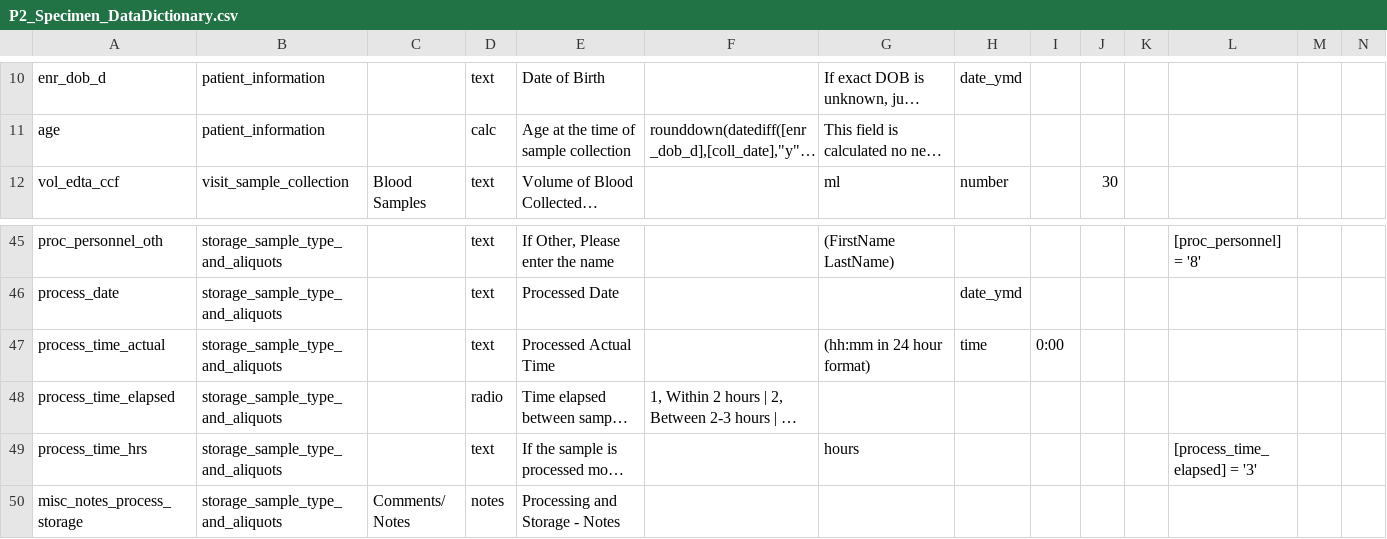
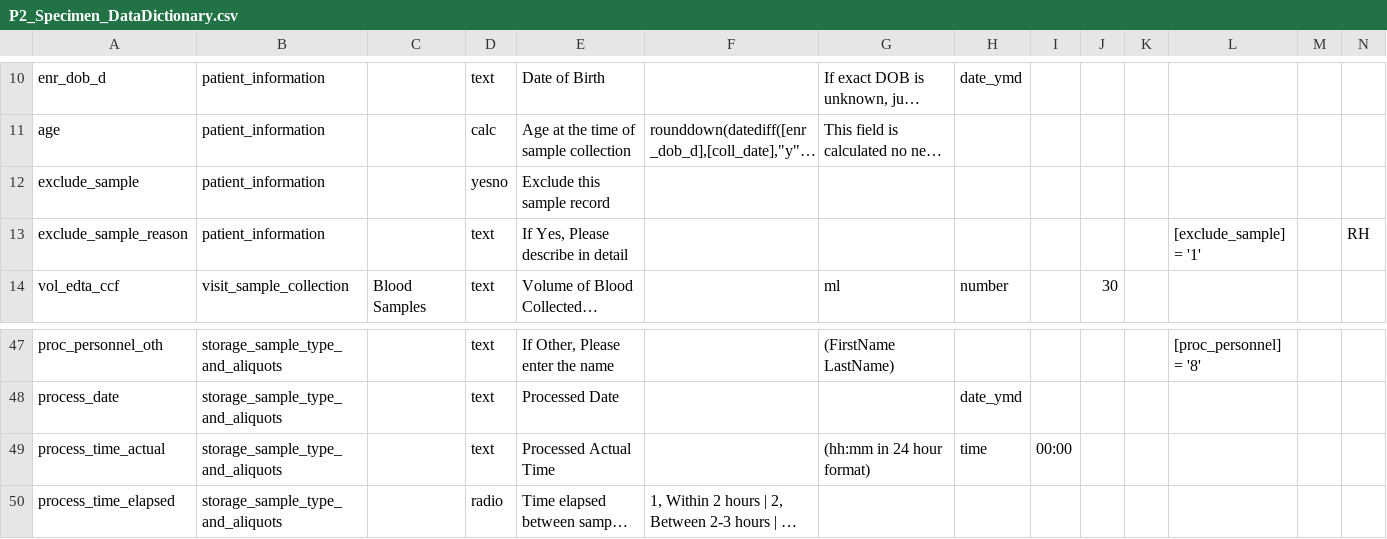
Before and after one commit to firaswehbe/U54NigeriaCode, a CSV file: config/P2_Specimen_DataDictionary.csv, drawn as a sheet; only a part is shown, gaps mark what is left out; the shorter side is filled out with more unchanged rows; long unchanged cells end in …; addresses are those after the commit; rows hold the shown columns only; the diff names each change by its address in the sheet, - before the commit and + after, or states it on an @@ line.

Commit message:
update fields to flag excluded subjects/specimens

```diff
--- a/config/P2_Specimen_DataDictionary.csv
+++ b/config/P2_Specimen_DataDictionary.csv
+row 12: exclude_sample | patient_information |  | yesno | Exclude this sample record
+row 13: exclude_sample_reason | patient_information |  | text | If Yes, Please describe in detail |  |  |  |  |  |  | [exclude_sample] = '1' |  | RH
-I49: 0:00
+I49: 00:00
```
Also changed, not shown: config/P1_DataDictionary.csv, config/P1_Specimen_DataDictionary.csv, 1 other file.
